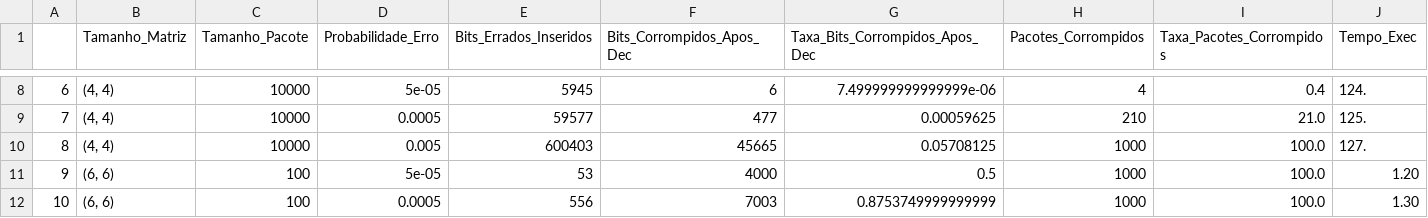
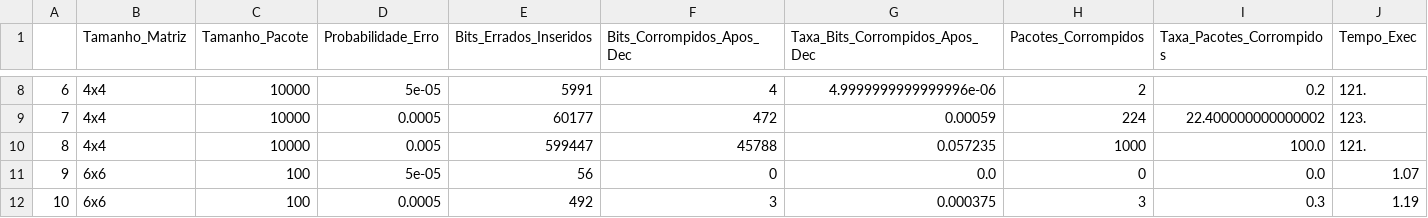
Before and after one commit to grossiwm/2-dimensional-parity, a CSV file: dados.csv, drawn as a sheet; only a part is shown, gaps mark what is left out; the diff covers the shown part only.

```diff
--- a/dados.csv
+++ b/dados.csv
@@ -8,5 +8,5 @@
-6,"(4, 4)",10000,5e-05,5945,6,7.499999999999999e-06,4,0.4,124.
-7,"(4, 4)",10000,0.0005,59577,477,0.00059625,210,21.0,125.
-8,"(4, 4)",10000,0.005,600403,45665,0.05708125,1000,100.0,127.
-9,"(6, 6)",100,5e-05,53,4000,0.5,1000,100.0,1.20
-10,"(6, 6)",100,0.0005,556,7003,0.8753749999999999,1000,100.0,1.30
+6,4x4,10000,5e-05,5991,4,4.9999999999999996e-06,2,0.2,121.
+7,4x4,10000,0.0005,60177,472,0.00059,224,22.400000000000002,123.
+8,4x4,10000,0.005,599447,45788,0.057235,1000,100.0,121.
+9,6x6,100,5e-05,56,0,0.0,0,0.0,1.07
+10,6x6,100,0.0005,492,3,0.000375,3,0.3,1.19
```
Also changed, not shown: 139 edited cells elsewhere in this file, 1 other file.
